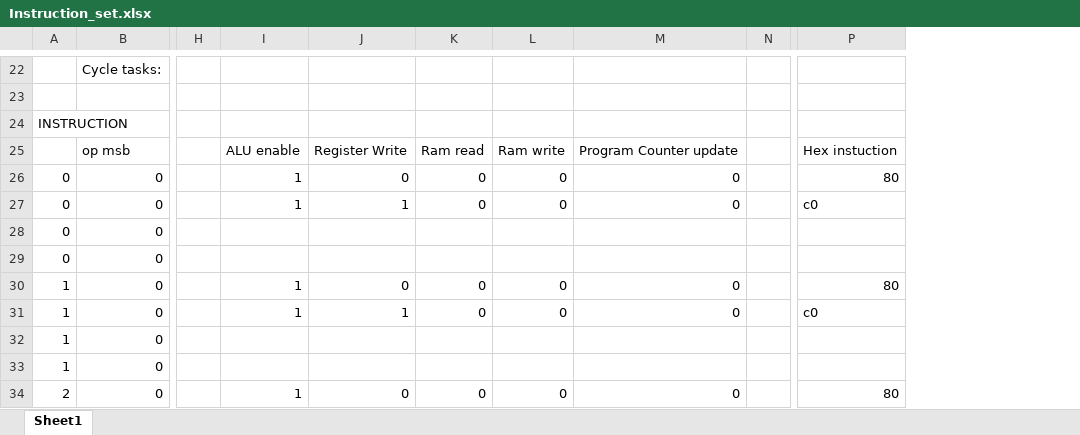
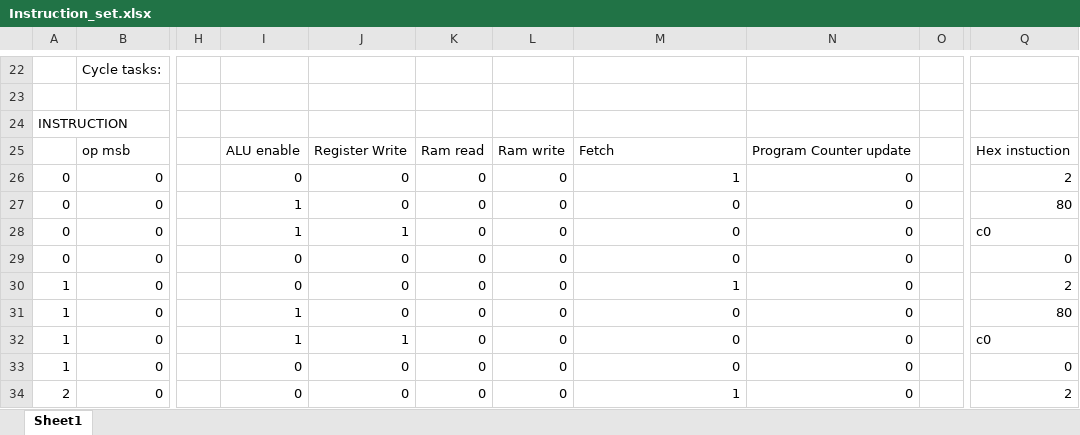
Before and after one commit to will12525/CPU, an Excel workbook: Instruction_set.xlsx, sheet Sheet1, drawn as a sheet; only a part is shown, gaps mark what is left out; values as stored, in another font and other column widths than the file's, no cell formats; addresses are those after the commit; the diff covers the shown part only; the diff names each change by its address in the sheet, - before the commit and + after, or states it on an @@ line.

Commit message:
goto command working, bus control instructions almost done

```diff
--- a/Instruction_set.xlsx (sheet Sheet1)
+++ b/Instruction_set.xlsx (sheet Sheet1)
+column N, rows 25-34: Program Counter update | 0 | 0 | 0 | 0 | 0 | 0 | 0 | 0 | 0
-M25: Program Counter update
+M25: Fetch
-I26: 1
+I26: 0
-M26: 0
+M26: 1
-Q26: 80
+Q26: 2
-J27: 1
+J27: 0
-Q27: c0
+Q27: 80
-I28: (empty)
+I28: 1
-J28: (empty)
+J28: 1
-K28:K29: (empty)
+K28:K29: 0
-L28:L29: (empty)
+L28:L29: 0
-M28:M29: (empty)
+M28:M29: 0
-Q28: (empty)
+Q28: c0
-I29: (empty)
+I29: 0
-J29: (empty)
+J29: 0
-Q29: (empty)
+Q29: 0
-I30: 1
+I30: 0
-M30: 0
+M30: 1
-Q30: 80
+Q30: 2
-J31: 1
+J31: 0
-Q31: c0
+Q31: 80
-I32: (empty)
+I32: 1
-J32: (empty)
+J32: 1
-K32:K33: (empty)
+K32:K33: 0
-L32:L33: (empty)
+L32:L33: 0
-M32:M33: (empty)
+M32:M33: 0
-Q32: (empty)
+Q32: c0
-I33: (empty)
+I33: 0
-J33: (empty)
+J33: 0
-Q33: (empty)
+Q33: 0
-I34: 1
+I34: 0
-M34: 0
+M34: 1
-Q34: 80
+Q34: 2
```
Also changed, not shown: 232 edited cells elsewhere in this sheet, cell formats, 1 other file.
